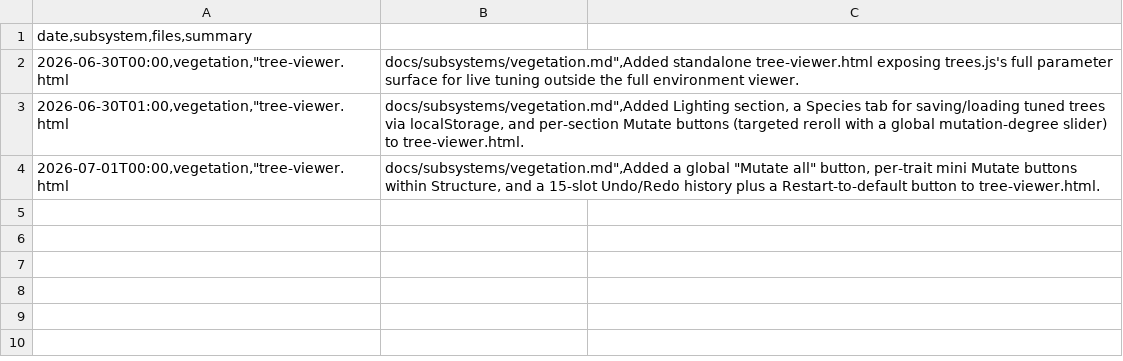
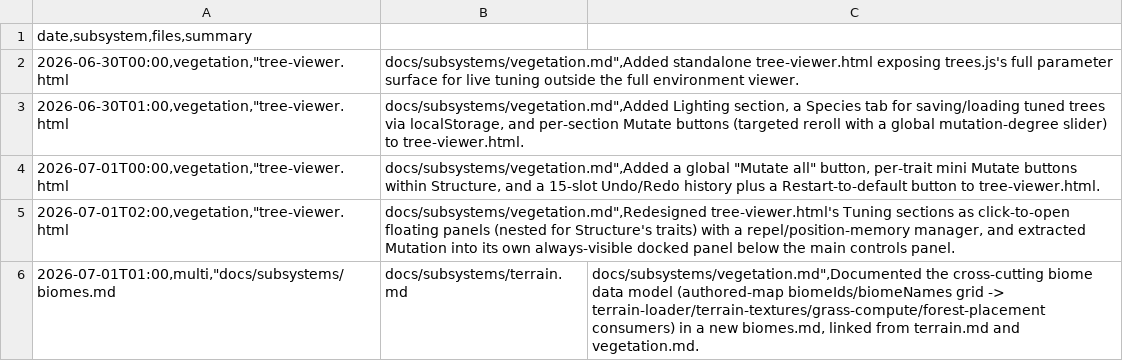
Before and after one commit to msankofa/workshop-webgpu, a CSV file: agent_log.csv, drawn as a sheet.

Commit message:
docs(vegetation): document tree-viewer's floating-panel redesign and docked Mutation panel

```diff
--- a/agent_log.csv
+++ b/agent_log.csv
@@ -4 +4,3 @@ date,subsystem,files,summary
 2026-07-01T00:00,vegetation,"tree-viewer.html;docs/subsystems/vegetation.md",Added a global "Mutate all" button, per-trait mini Mutate buttons within Structure, and a 15-slot Undo/Redo history plus a Restart-to-default button to tree-viewer.html.
+2026-07-01T02:00,vegetation,"tree-viewer.html;docs/subsystems/vegetation.md",Redesigned tree-viewer.html's Tuning sections as click-to-open floating panels (nested for Structure's traits) with a repel/position-memory manager, and extracted Mutation into its own always-visible docked panel below the main controls panel.
+2026-07-01T01:00,multi,"docs/subsystems/biomes.md;docs/subsystems/terrain.md;docs/subsystems/vegetation.md",Documented the cross-cutting biome data model (authored-map biomeIds/biomeNames grid -> terrain-loader/terrain-textures/grass-compute/forest-placement consumers) in a new biomes.md, linked from terrain.md and vegetation.md.
```
Also changed, not shown: 1 other file.
